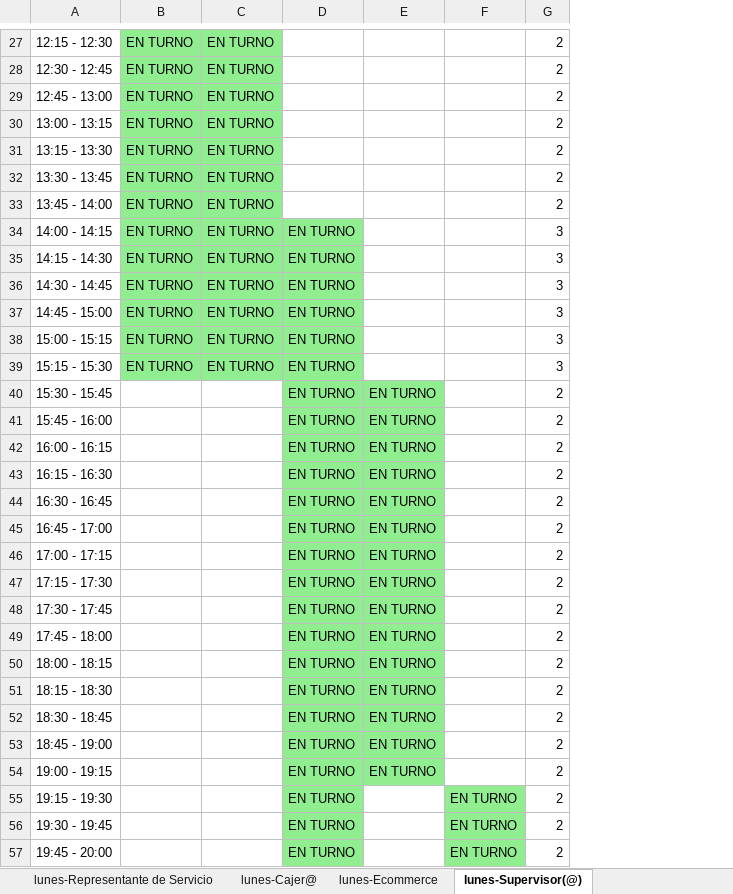
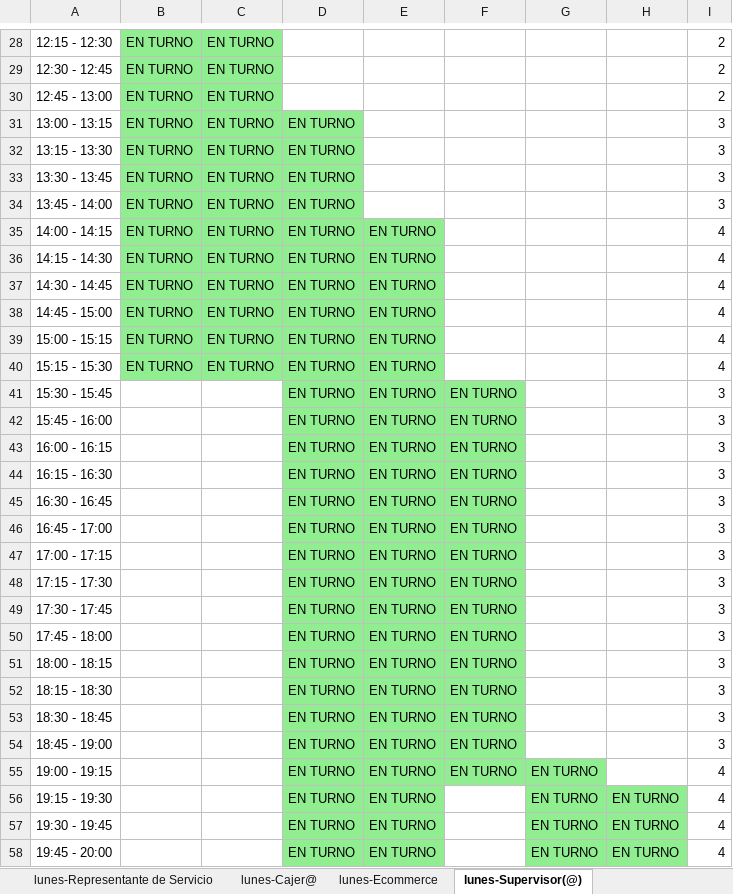
Before and after one commit to xXThiago34Xx/SupervisorPV, an Excel workbook: Horario_Semana_Completo.xlsx, sheet lunes-Supervisor(@), drawn as a sheet; only a part is shown, gaps mark what is left out; values as stored, in another font and other column widths than the file's, no borders; charts and pictures not drawn; addresses are those after the commit; the diff covers the shown part only; the diff names each change by its address in the sheet, - before the commit and + after, or states it on an @@ line.

```diff
--- a/Horario_Semana_Completo.xlsx (sheet lunes-Supervisor(@))
+++ b/Horario_Semana_Completo.xlsx (sheet lunes-Supervisor(@))
+column G, rows 55-58: all EN TURNO
+column H, rows 56-58: all EN TURNO
-D31:D34: (empty)
+D31:D34: EN TURNO
-D31:D34 fill: none
+D31:D34 fill: #90EE90
-I31:I34: 2
+I31:I34: 3
-E35:E40: (empty)
+E35:E40: EN TURNO
-E35:E40 fill: none
+E35:E40 fill: #90EE90
-I35:I40: 3
+I35:I40: 4
-F41:F55: (empty)
+F41:F55: EN TURNO
-F41:F55 fill: none
+F41:F55 fill: #90EE90
-I41:I54: 2
+I41:I54: 3
-I55:I58: 2
+I55:I58: 4
-E56:E58: (empty)
+E56:E58: EN TURNO
-E56:E58 fill: none
+E56:E58 fill: #90EE90
-F56:F58: EN TURNO
+F56:F58: (empty)
-F56:F58 fill: #90EE90
+F56:F58 fill: none
```
Also changed, not shown: 1 added row, 44 edited cells and cell formats elsewhere in this sheet, sheet martes-Supervisor(@), sheet miércoles-Supervisor(@), sheet viernes-Supervisor(@), sheet sábado-Supervisor(@), sheet domingo-Cajer@, sheet sábado-Cajer@, 28 more sheets, charts or pictures, 3 other files.
